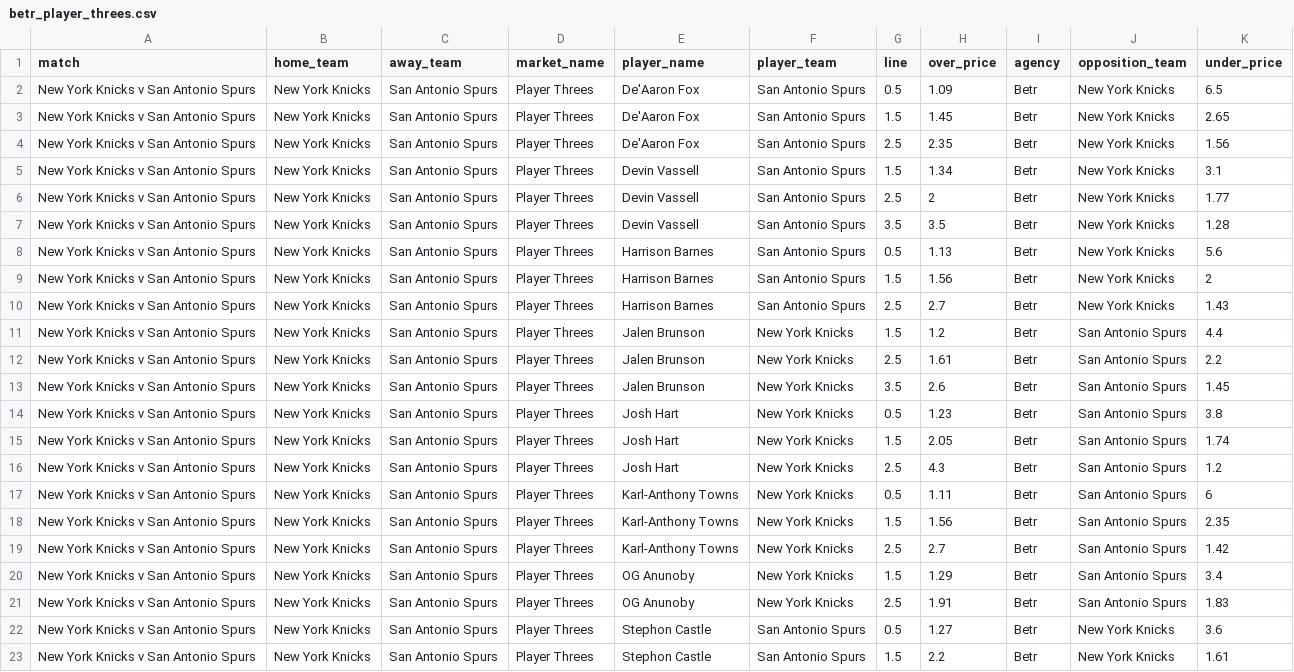
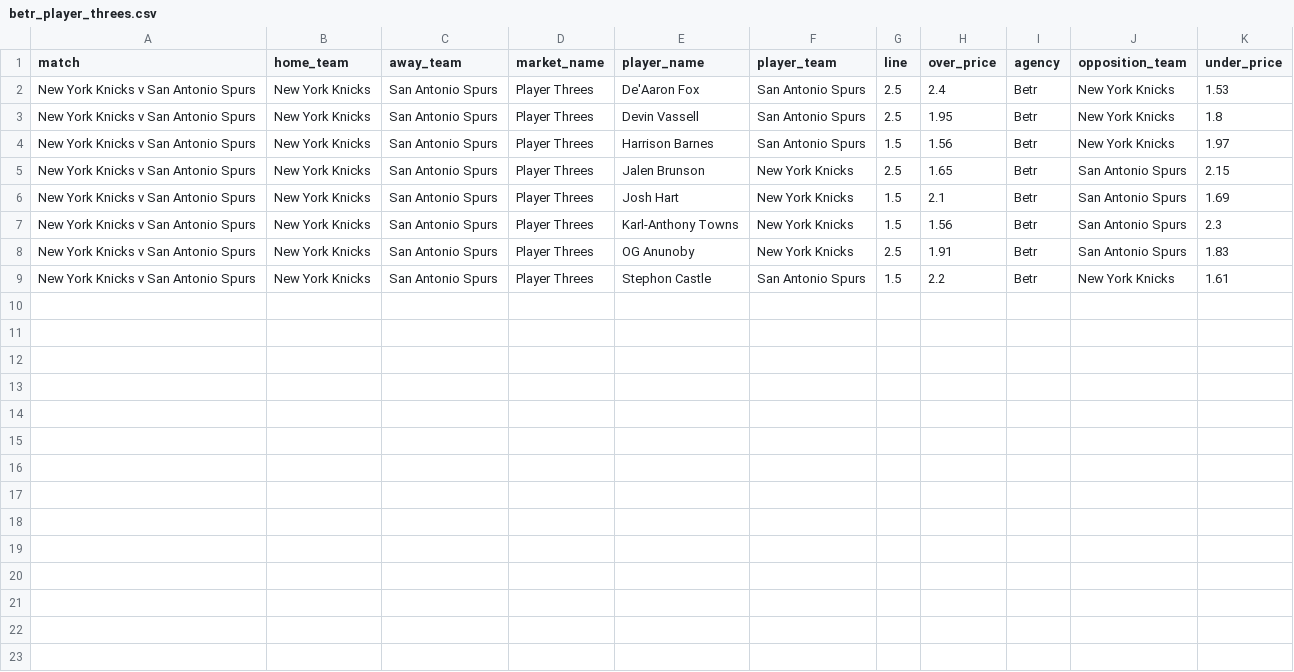
Before and after one commit to jamesbrown1417/NBA, a CSV file: Data/scraped_odds/betr_player_threes.csv, drawn as a sheet.

```diff
--- a/Data/scraped_odds/betr_player_threes.csv
+++ b/Data/scraped_odds/betr_player_threes.csv
@@ -1,23 +1,9 @@
 match,home_team,away_team,market_name,player_name,player_team,line,over_price,agency,opposition_team,under_price
-New York Knicks v San Antonio Spurs,New York Knicks,San Antonio Spurs,Player Threes,De'Aaron Fox,San Antonio Spurs,0.5,1.09,Betr,New York Knicks,6.5
-New York Knicks v San Antonio Spurs,New York Knicks,San Antonio Spurs,Player Threes,De'Aaron Fox,San Antonio Spurs,1.5,1.45,Betr,New York Knicks,2.65
-New York Knicks v San Antonio Spurs,New York Knicks,San Antonio Spurs,Player Threes,De'Aaron Fox,San Antonio Spurs,2.5,2.35,Betr,New York Knicks,1.56
-New York Knicks v San Antonio Spurs,New York Knicks,San Antonio Spurs,Player Threes,Devin Vassell,San Antonio Spurs,1.5,1.34,Betr,New York Knicks,3.1
-New York Knicks v San Antonio Spurs,New York Knicks,San Antonio Spurs,Player Threes,Devin Vassell,San Antonio Spurs,2.5,2,Betr,New York Knicks,1.77
-New York Knicks v San Antonio Spurs,New York Knicks,San Antonio Spurs,Player Threes,Devin Vassell,San Antonio Spurs,3.5,3.5,Betr,New York Knicks,1.28
-New York Knicks v San Antonio Spurs,New York Knicks,San Antonio Spurs,Player Threes,Harrison Barnes,San Antonio Spurs,0.5,1.13,Betr,New York Knicks,5.6
-New York Knicks v San Antonio Spurs,New York Knicks,San Antonio Spurs,Player Threes,Harrison Barnes,San Antonio Spurs,1.5,1.56,Betr,New York Knicks,2
-New York Knicks v San Antonio Spurs,New York Knicks,San Antonio Spurs,Player Threes,Harrison Barnes,San Antonio Spurs,2.5,2.7,Betr,New York Knicks,1.43
-New York Knicks v San Antonio Spurs,New York Knicks,San Antonio Spurs,Player Threes,Jalen Brunson,New York Knicks,1.5,1.2,Betr,San Antonio Spurs,4.4
-New York Knicks v San Antonio Spurs,New York Knicks,San Antonio Spurs,Player Threes,Jalen Brunson,New York Knicks,2.5,1.61,Betr,San Antonio Spurs,2.2
-New York Knicks v San Antonio Spurs,New York Knicks,San Antonio Spurs,Player Threes,Jalen Brunson,New York Knicks,3.5,2.6,Betr,San Antonio Spurs,1.45
-New York Knicks v San Antonio Spurs,New York Knicks,San Antonio Spurs,Player Threes,Josh Hart,New York Knicks,0.5,1.23,Betr,San Antonio Spurs,3.8
-New York Knicks v San Antonio Spurs,New York Knicks,San Antonio Spurs,Player Threes,Josh Hart,New York Knicks,1.5,2.05,Betr,San Antonio Spurs,1.74
-New York Knicks v San Antonio Spurs,New York Knicks,San Antonio Spurs,Player Threes,Josh Hart,New York Knicks,2.5,4.3,Betr,San Antonio Spurs,1.2
-New York Knicks v San Antonio Spurs,New York Knicks,San Antonio Spurs,Player Threes,Karl-Anthony Towns,New York Knicks,0.5,1.11,Betr,San Antonio Spurs,6
-New York Knicks v San Antonio Spurs,New York Knicks,San Antonio Spurs,Player Threes,Karl-Anthony Towns,New York Knicks,1.5,1.56,Betr,San Antonio Spurs,2.35
-New York Knicks v San Antonio Spurs,New York Knicks,San Antonio Spurs,Player Threes,Karl-Anthony Towns,New York Knicks,2.5,2.7,Betr,San Antonio Spurs,1.42
-New York Knicks v San Antonio Spurs,New York Knicks,San Antonio Spurs,Player Threes,OG Anunoby,New York Knicks,1.5,1.29,Betr,San Antonio Spurs,3.4
+New York Knicks v San Antonio Spurs,New York Knicks,San Antonio Spurs,Player Threes,De'Aaron Fox,San Antonio Spurs,2.5,2.4,Betr,New York Knicks,1.53
+New York Knicks v San Antonio Spurs,New York Knicks,San Antonio Spurs,Player Threes,Devin Vassell,San Antonio Spurs,2.5,1.95,Betr,New York Knicks,1.8
+New York Knicks v San Antonio Spurs,New York Knicks,San Antonio Spurs,Player Threes,Harrison Barnes,San Antonio Spurs,1.5,1.56,Betr,New York Knicks,1.97
+New York Knicks v San Antonio Spurs,New York Knicks,San Antonio Spurs,Player Threes,Jalen Brunson,New York Knicks,2.5,1.65,Betr,San Antonio Spurs,2.15
+New York Knicks v San Antonio Spurs,New York Knicks,San Antonio Spurs,Player Threes,Josh Hart,New York Knicks,1.5,2.1,Betr,San Antonio Spurs,1.69
+New York Knicks v San Antonio Spurs,New York Knicks,San Antonio Spurs,Player Threes,Karl-Anthony Towns,New York Knicks,1.5,1.56,Betr,San Antonio Spurs,2.3
 New York Knicks v San Antonio Spurs,New York Knicks,San Antonio Spurs,Player Threes,OG Anunoby,New York Knicks,2.5,1.91,Betr,San Antonio Spurs,1.83
-New York Knicks v San Antonio Spurs,New York Knicks,San Antonio Spurs,Player Threes,Stephon Castle,San Antonio Spurs,0.5,1.27,Betr,New York Knicks,3.6
 New York Knicks v San Antonio Spurs,New York Knicks,San Antonio Spurs,Player Threes,Stephon Castle,San Antonio Spurs,1.5,2.2,Betr,New York Knicks,1.61
```
Also changed, not shown: Data/scraped_odds/betr_player_points.csv, Data/scraped_odds/sportsbet_player_blocks.csv, 55 other files.
